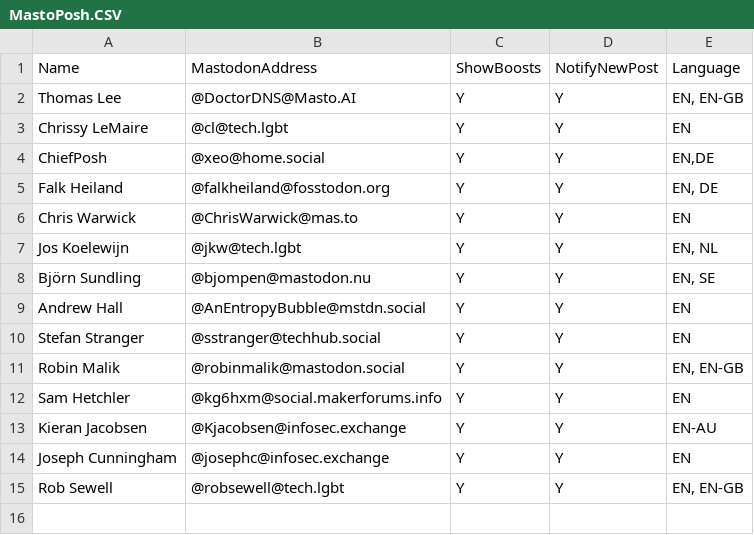
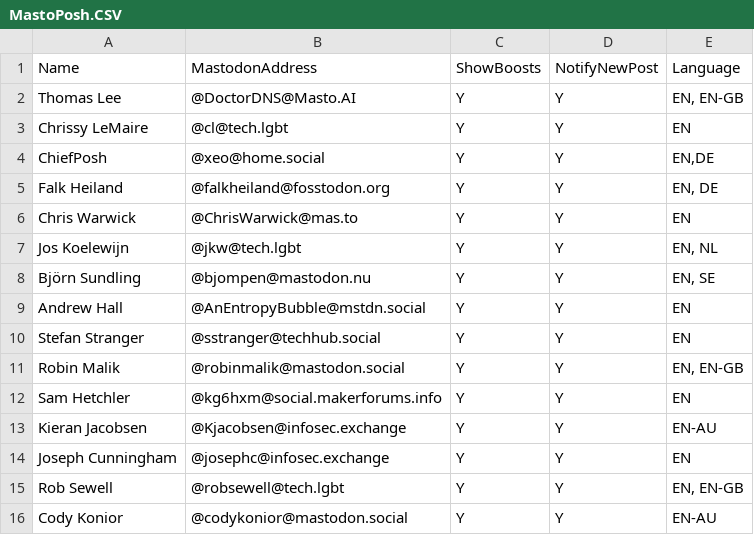
Before and after one commit to doctordns/MastoPosh, a CSV file: MastoPosh.CSV, drawn as a sheet; the diff names each change by its address in the sheet, - before the commit and + after, or states it on an @@ line.

Commit message:
Adding me

```diff
--- a/MastoPosh.CSV
+++ b/MastoPosh.CSV
+row 16: Cody Konior | @codykonior@mastodon.social | Y | Y | EN-AU
```
